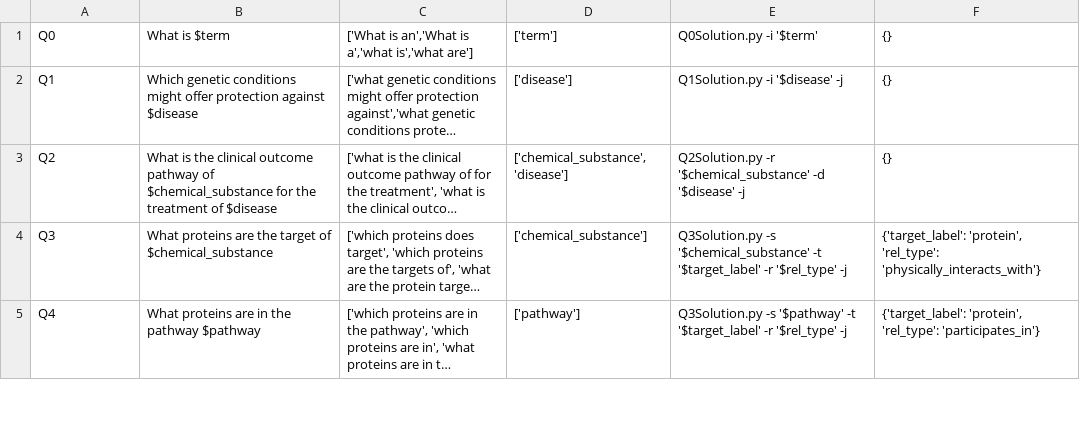
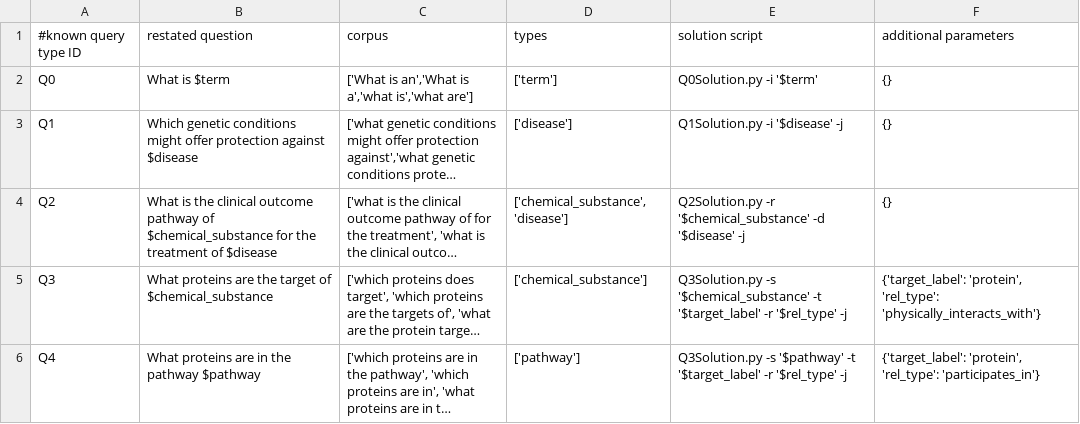
Before and after one commit to mvon/RTX, a TSV file: code/reasoningtool/QuestionAnswering/Questions.tsv, drawn as a sheet; only a part is shown; long unchanged cells end in …; the diff names each change by its address in the sheet, - before the commit and + after, or states it on an @@ line.

```diff
--- a/code/reasoningtool/QuestionAnswering/Questions.tsv
+++ b/code/reasoningtool/QuestionAnswering/Questions.tsv
+row 1: #known query type ID | restated question | corpus | types | solution script | additional parameters
```
